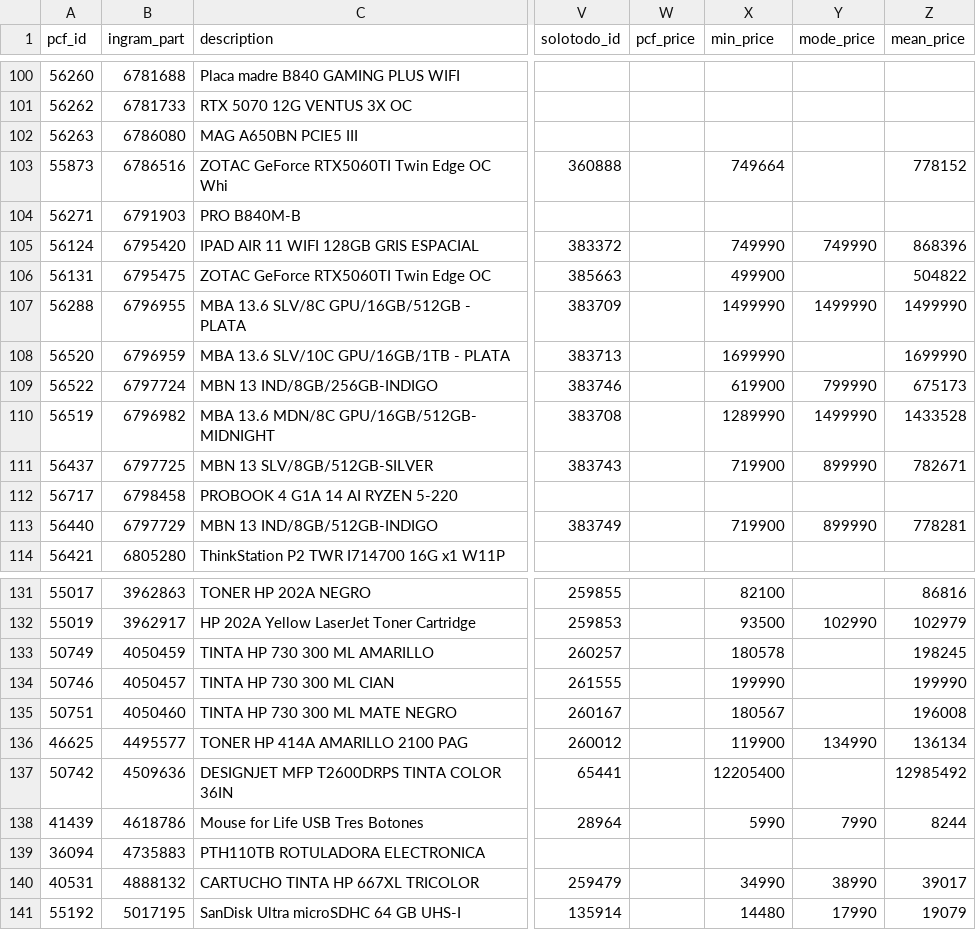
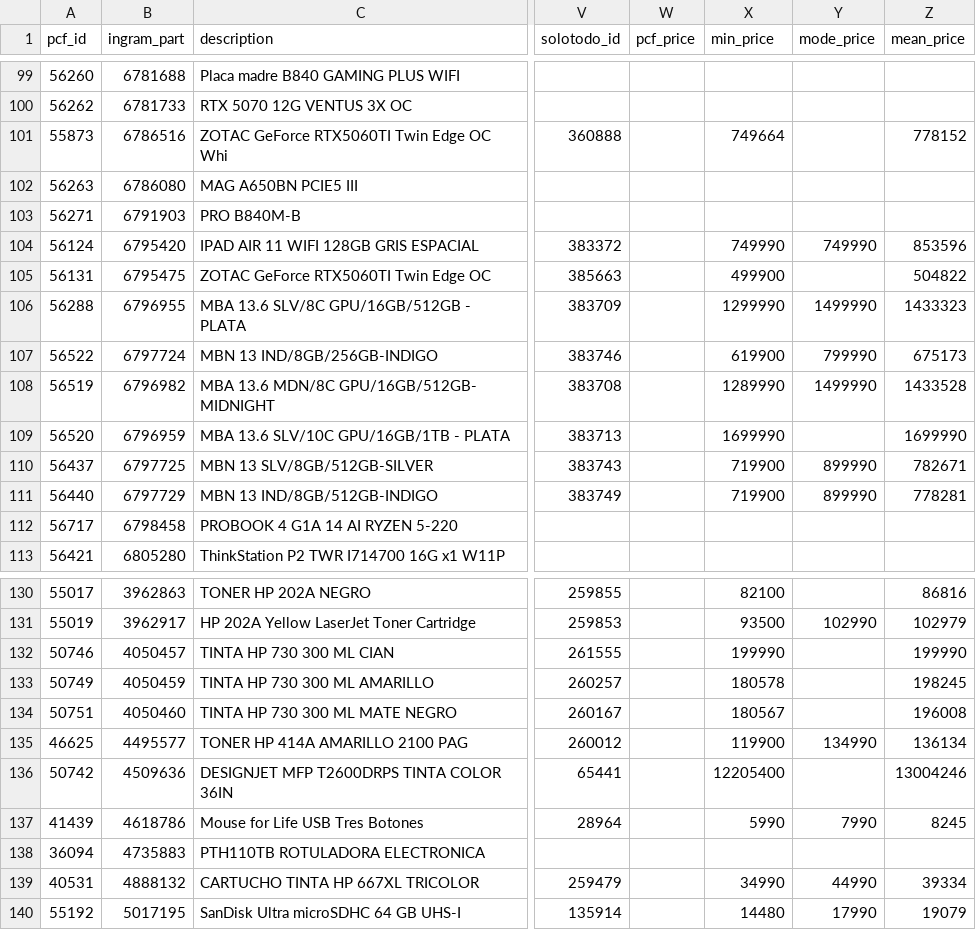
Before and after one commit to aincatoni/pcfactory-monitor-mayoristas, a CSV file: mayorista-publish_ready.csv, drawn as a sheet; only a part is shown, gaps mark what is left out; addresses are those after the commit; the diff covers the shown part only; the diff names each change by its address in the sheet, - before the commit and + after, or states it on an @@ line.

```diff
--- a/mayorista-publish_ready.csv
+++ b/mayorista-publish_ready.csv
@@ row 103 moved to row 101: 55873 @@
-Z104 (mean_price): 868396
+Z104 (mean_price): 853596
-X106 (min_price): 1499990
+X106 (min_price): 1299990
-Z106 (mean_price): 1499990
+Z106 (mean_price): 1433323
@@ row 108 moved to row 109: 56520 @@
@@ row 113 moved to row 111: 56440 @@
@@ row 134 moved to row 132: 50746 @@
-Z136 (mean_price): 12985492
+Z136 (mean_price): 13004246
-Z137 (mean_price): 8244
+Z137 (mean_price): 8245
-Y139 (mode_price): 38990
+Y139 (mode_price): 44990
-Z139 (mean_price): 39017
+Z139 (mean_price): 39334
```
Also changed, not shown: 3 added rows, 4 removed rows, 12 moved rows and 22 edited cells elsewhere in this file, intcomex-already_mayorista.csv, intcomex-has_pcf_stock.csv, 12 other files.
